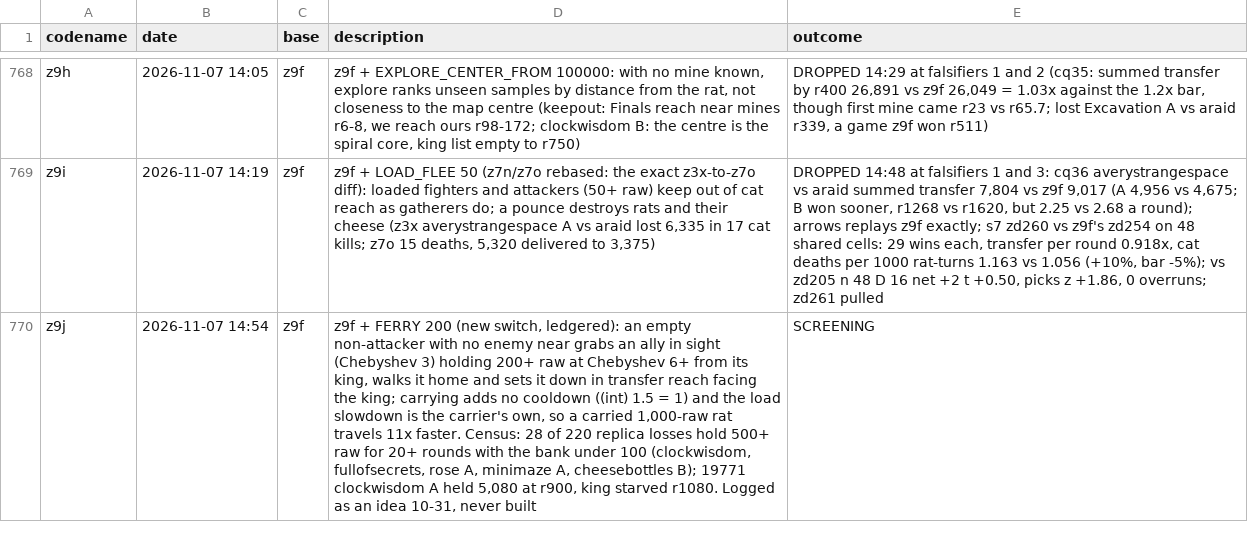
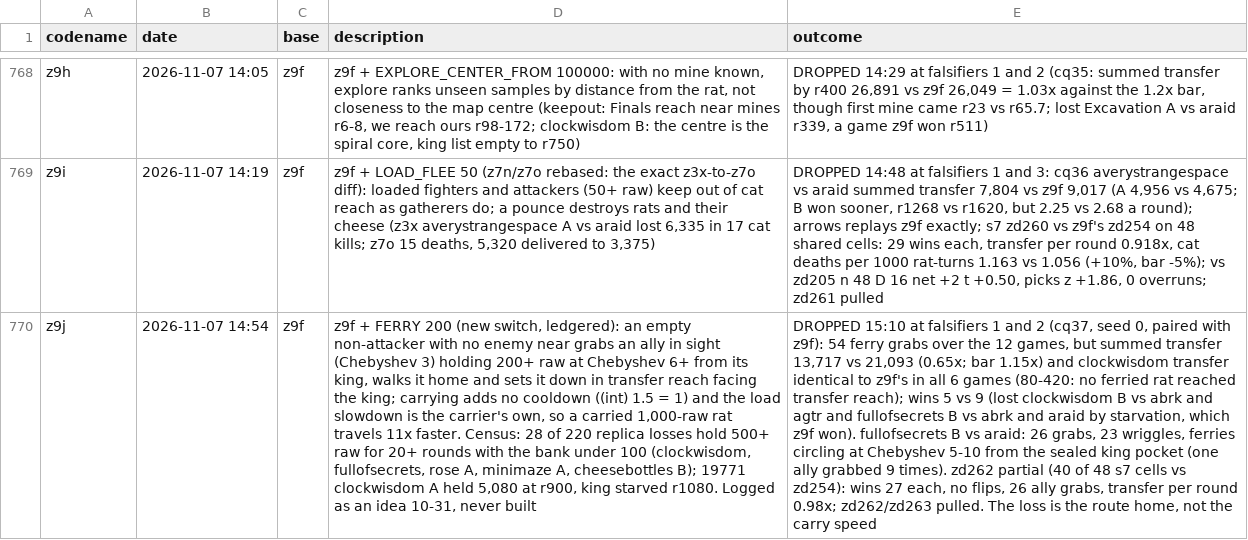
Before and after one commit to terryvanbelle/battlecode26b-vibe, a CSV file: progress/attempts.csv, drawn as a sheet; only a part is shown, gaps mark what is left out; the diff names each change by its address in the sheet, - before the commit and + after, or states it on an @@ line.

```diff
--- a/progress/attempts.csv
+++ b/progress/attempts.csv
-E770 (outcome): SCREENING
+E770 (outcome): DROPPED 15:10 at falsifiers 1 and 2 (cq37, seed 0, paired with z9f): 54 ferry grabs over the 12 games, but summed transfer 13,717 vs 21,093 (0.65x; bar 1.15x) and clockwisdom transfer identical to z9f's in all 6 games (80-420: no ferried rat reached transfer reach); wins 5 vs 9 (lost clockwisdom B vs abrk and agtr and fullofsecrets B vs abrk and araid by starvation, which z9f won). fullofsecrets B vs araid: 26 grabs, 23 wriggles, ferries circling at Chebyshev 5-10 from the sealed king pocket (one ally grabbed 9 times). zd262 partial (40 of 48 s7 cells vs zd254): wins 27 each, no flips, 26 ally grabs, transfer per round 0.98x; zd262/zd263 pulled. The loss is the route home, not the carry speed
```
Also changed, not shown: 2 other files.
